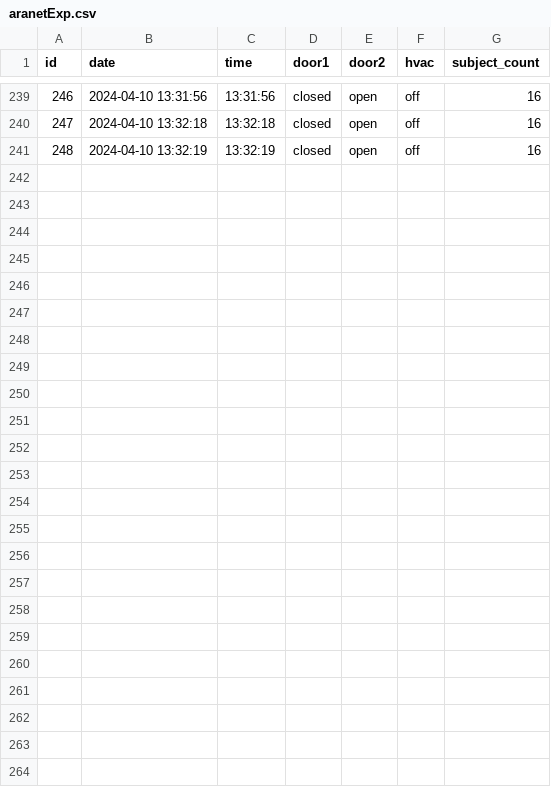
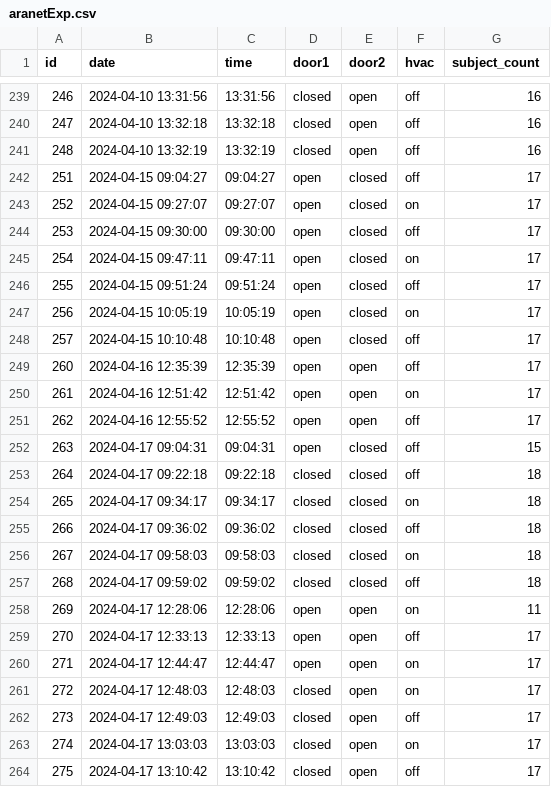
Before and after one commit to coreyddsc/aranet4-project, a CSV file: datasets/aranetExp.csv, drawn as a sheet; only a part is shown, gaps mark what is left out.

Commit message:
data upload and updating

```diff
--- a/datasets/aranetExp.csv
+++ b/datasets/aranetExp.csv
@@ -241 +241,24 @@ id,date,time,door1,door2,hvac,subject_count
 248,2024-04-10 13:32:19,13:32:19,closed,open,off,16
+251,2024-04-15 09:04:27,09:04:27,open,closed,off,17
+252,2024-04-15 09:27:07,09:27:07,open,closed,on,17
+253,2024-04-15 09:30:00,09:30:00,open,closed,off,17
+254,2024-04-15 09:47:11,09:47:11,open,closed,on,17
+255,2024-04-15 09:51:24,09:51:24,open,closed,off,17
+256,2024-04-15 10:05:19,10:05:19,open,closed,on,17
+257,2024-04-15 10:10:48,10:10:48,open,closed,off,17
+260,2024-04-16 12:35:39,12:35:39,open,open,off,17
+261,2024-04-16 12:51:42,12:51:42,open,open,on,17
+262,2024-04-16 12:55:52,12:55:52,open,open,off,17
+263,2024-04-17 09:04:31,09:04:31,open,closed,off,15
+264,2024-04-17 09:22:18,09:22:18,closed,closed,off,18
+265,2024-04-17 09:34:17,09:34:17,closed,closed,on,18
+266,2024-04-17 09:36:02,09:36:02,closed,closed,off,18
+267,2024-04-17 09:58:03,09:58:03,closed,closed,on,18
+268,2024-04-17 09:59:02,09:59:02,closed,closed,off,18
+269,2024-04-17 12:28:06,12:28:06,open,open,on,11
+270,2024-04-17 12:33:13,12:33:13,open,open,off,17
+271,2024-04-17 12:44:47,12:44:47,open,open,on,17
+272,2024-04-17 12:48:03,12:48:03,closed,open,on,17
+273,2024-04-17 12:49:03,12:49:03,closed,open,off,17
+274,2024-04-17 13:03:03,13:03:03,closed,open,on,17
+275,2024-04-17 13:10:42,13:10:42,closed,open,off,17
```
Also changed, not shown: 6 other files.
